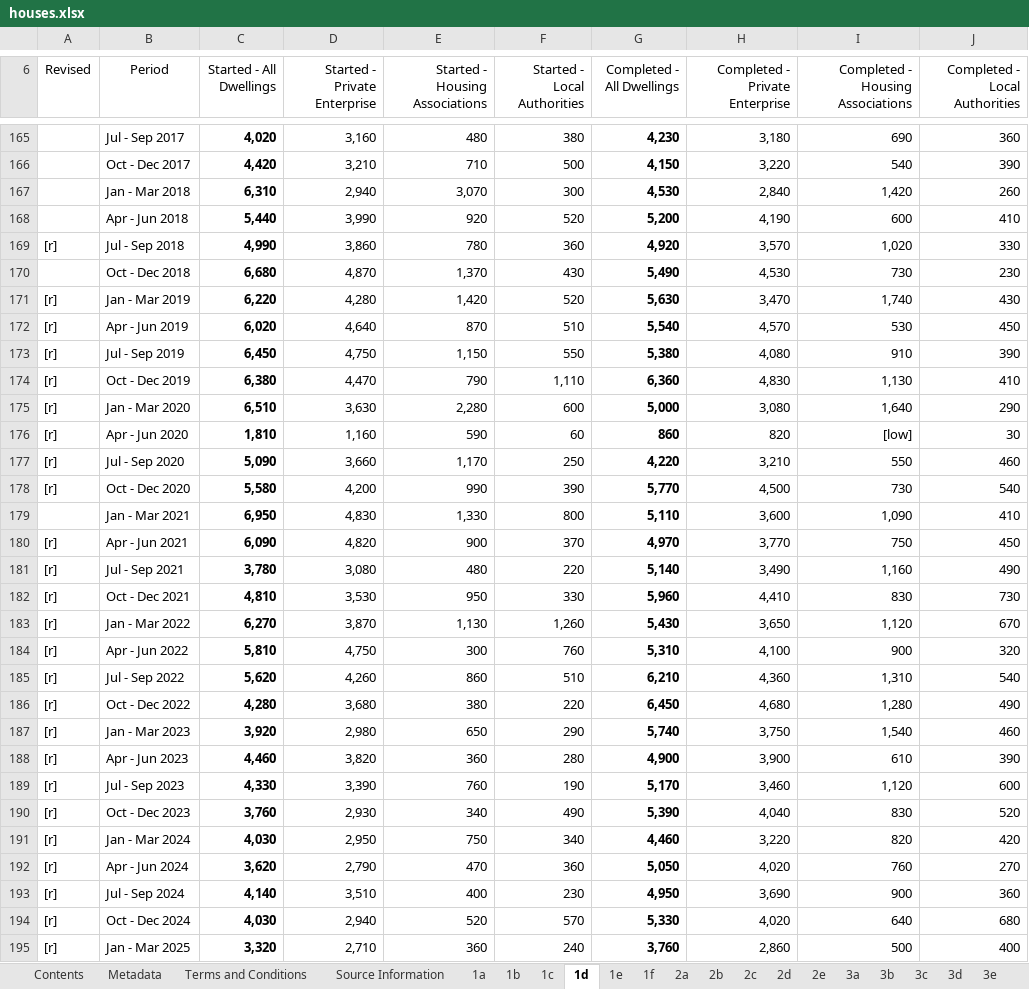
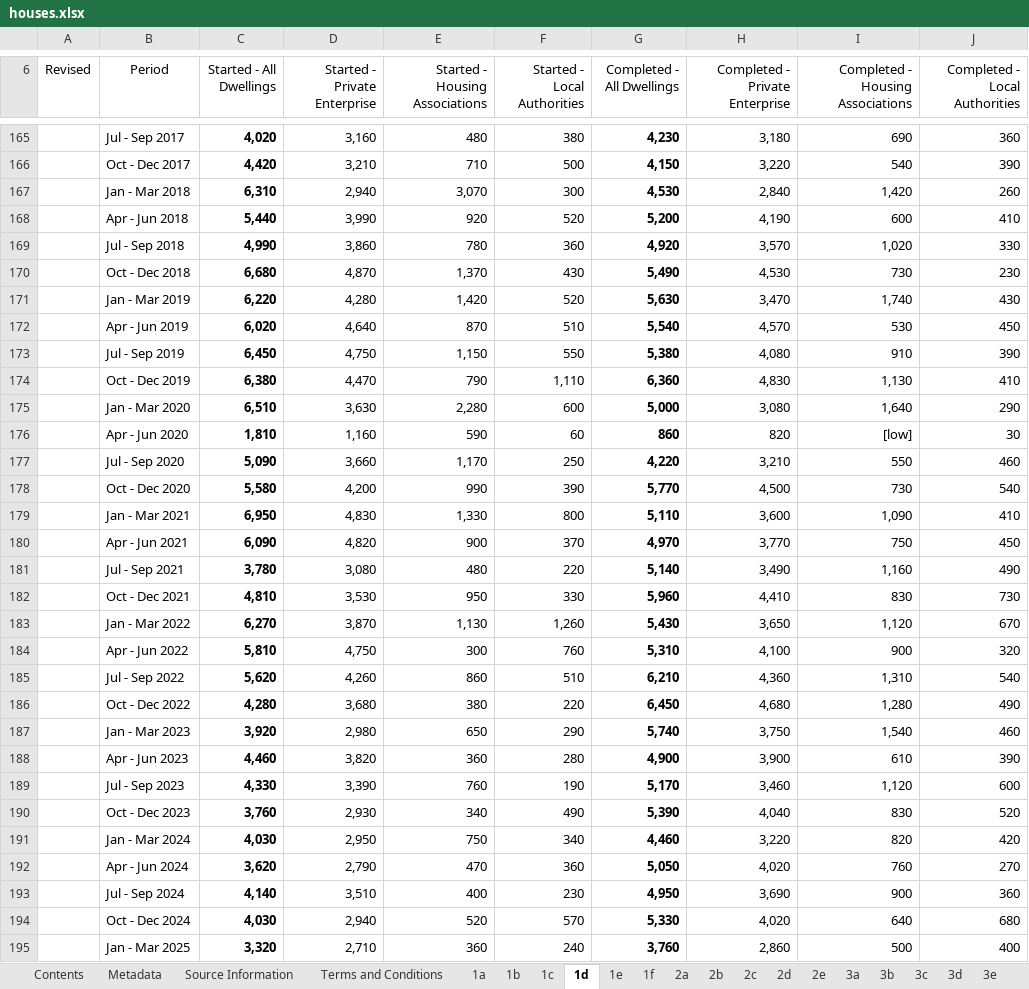
Before and after one commit to times/times-channel-britain-at-a-glance-data, an Excel workbook: downloads/houses.xlsx, sheet 1d, drawn as a sheet; only a part is shown, gaps mark what is left out; values as stored, in another font and other column widths than the file's, no borders; table styles not drawn; the diff covers the shown part only; the diff names each change by its address in the sheet, - before the commit and + after, or states it on an @@ line.

```diff
--- a/downloads/houses.xlsx (sheet 1d)
+++ b/downloads/houses.xlsx (sheet 1d)
@@ sheet tab order changed: Contents | Metadata | Source Information | Terms and Conditions | 1a | 1b | 1c | 1d | 1e | 1f | 2a | 2b | 2c | 2d | 2e | 3a | 3b | 3c | 3d | 3e @@
-A169 (Revised): [r]
+A169 (Revised): (empty)
-A171:A178 (Revised): [r]
+A171:A178 (Revised): (empty)
-A180:A195 (Revised): [r]
+A180:A195 (Revised): (empty)
```
Also changed, not shown: 1 added row and 10 edited cells elsewhere in this sheet, sheet 1f, sheet 1a, sheet 1b, sheet Source Information, sheet 2d, sheet 1e, 11 more sheets, 1 other file.
